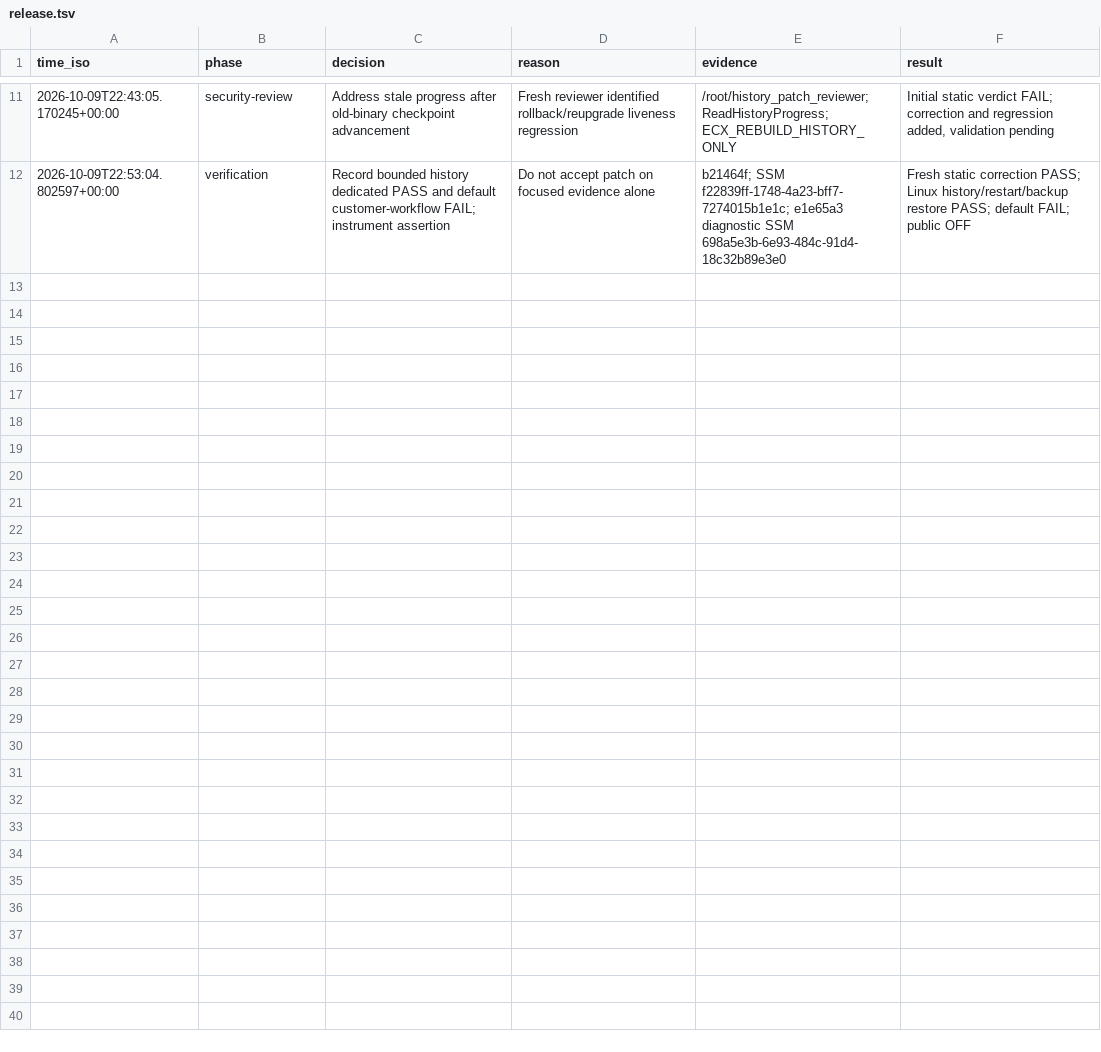
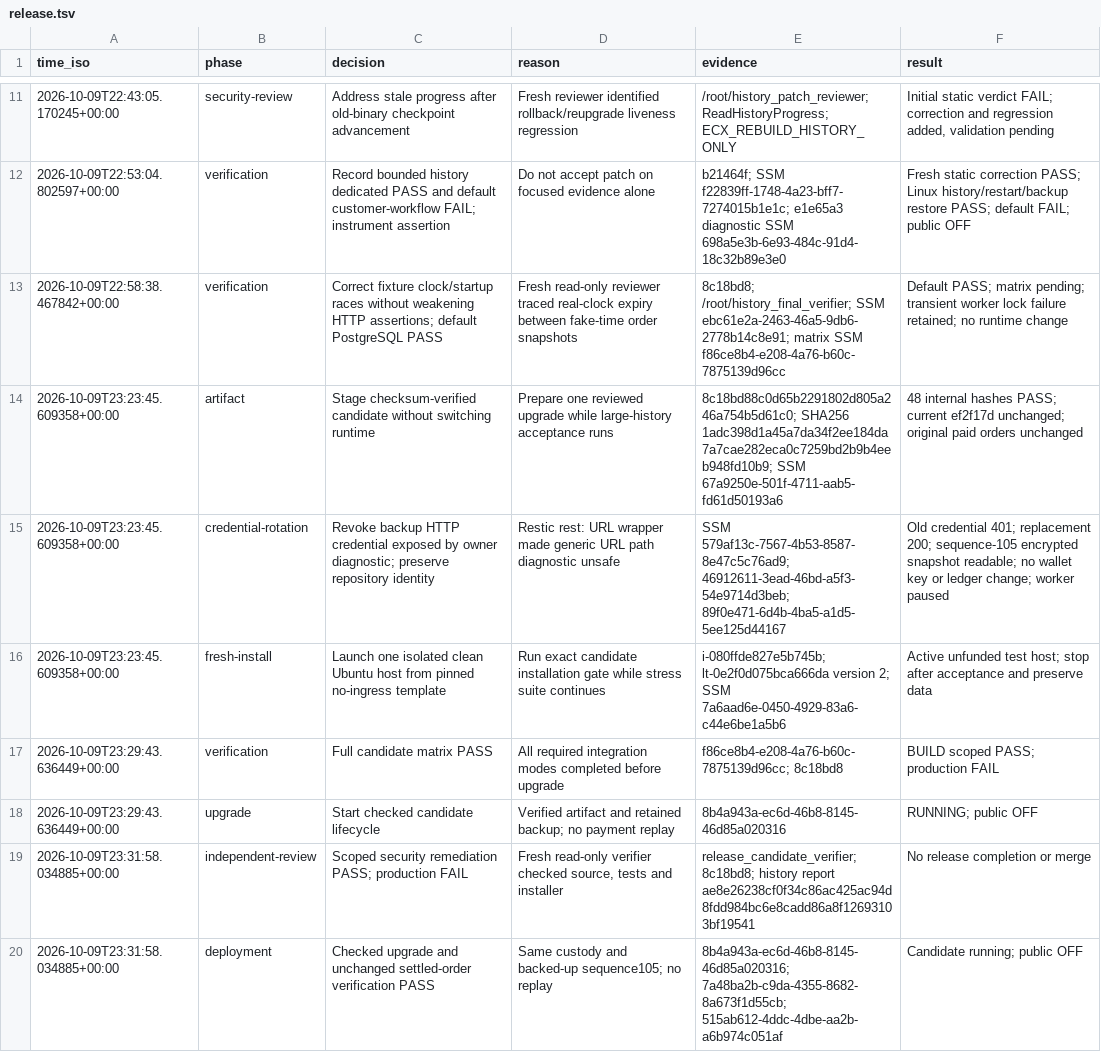
Before and after one commit to freewillydev/ecx-solana-bridge, a TSV file: .audit/release.tsv, drawn as a sheet; only a part is shown, gaps mark what is left out.

Commit message:
Record verified security candidate and checked funded upgrade

```diff
--- a/.audit/release.tsv
+++ b/.audit/release.tsv
@@ -12 +12,9 @@ time_iso	phase	decision	reason	evidence	result
 2026-10-09T22:53:04.802597+00:00	verification	Record bounded history dedicated PASS and default customer-workflow FAIL; instrument assertion	Do not accept patch on focused evidence alone	b21464f; SSM f22839ff-1748-4a23-bff7-7274015b1e1c; e1e65a3 diagnostic SSM 698a5e3b-6e93-484c-91d4-18c32b89e3e0	Fresh static correction PASS; Linux history/restart/backup restore PASS; default FAIL; public OFF
+2026-10-09T22:58:38.467842+00:00	verification	Correct fixture clock/startup races without weakening HTTP assertions; default PostgreSQL PASS	Fresh read-only reviewer traced real-clock expiry between fake-time order snapshots	8c18bd8; /root/history_final_verifier; SSM ebc61e2a-2463-46a5-9db6-2778b14c8e91; matrix SSM f86ce8b4-e208-4a76-b60c-7875139d96cc	Default PASS; matrix pending; transient worker lock failure retained; no runtime change
+2026-10-09T23:23:45.609358+00:00	artifact	Stage checksum-verified candidate without switching runtime	Prepare one reviewed upgrade while large-history acceptance runs	8c18bd88c0d65b2291802d805a246a754b5d61c0; SHA256 1adc398d1a45a7da34f2ee184da7a7cae282eca0c7259bd2b9b4eeb948fd10b9; SSM 67a9250e-501f-4711-aab5-fd61d50193a6	48 internal hashes PASS; current ef2f17d unchanged; original paid orders unchanged
+2026-10-09T23:23:45.609358+00:00	credential-rotation	Revoke backup HTTP credential exposed by owner diagnostic; preserve repository identity	Restic rest: URL wrapper made generic URL path diagnostic unsafe	SSM 579af13c-7567-4b53-8587-8e47c5c76ad9; 46912611-3ead-46bd-a5f3-54e9714d3beb; 89f0e471-6d4b-4ba5-a1d5-5ee125d44167	Old credential 401; replacement 200; sequence-105 encrypted snapshot readable; no wallet key or ledger change; worker paused
+2026-10-09T23:23:45.609358+00:00	fresh-install	Launch one isolated clean Ubuntu host from pinned no-ingress template	Run exact candidate installation gate while stress suite continues	i-080ffde827e5b745b; lt-0e2f0d075bca666da version 2; SSM 7a6aad6e-0450-4929-83a6-c44e6be1a5b6	Active unfunded test host; stop after acceptance and preserve data
+2026-10-09T23:29:43.636449+00:00	verification	Full candidate matrix PASS	All required integration modes completed before upgrade	f86ce8b4-e208-4a76-b60c-7875139d96cc; 8c18bd8	BUILD scoped PASS; production FAIL
+2026-10-09T23:29:43.636449+00:00	upgrade	Start checked candidate lifecycle	Verified artifact and retained backup; no payment replay	8b4a943a-ec6d-46b8-8145-46d85a020316	RUNNING; public OFF
+2026-10-09T23:31:58.034885+00:00	independent-review	Scoped security remediation PASS; production FAIL	Fresh read-only verifier checked source, tests and installer	release_candidate_verifier; 8c18bd8; history report ae8e26238cf0f34c86ac425ac94d8fdd984bc6e8cadd86a8f12693103bf19541	No release completion or merge
+2026-10-09T23:31:58.034885+00:00	deployment	Checked upgrade and unchanged settled-order verification PASS	Same custody and backed-up sequence105; no replay	8b4a943a-ec6d-46b8-8145-46d85a020316; 7a48ba2b-c9da-4355-8682-8a673f1d55cb; 515ab612-4ddc-4dbe-aa2b-a6b974c051af	Candidate running; public OFF
```
Also changed, not shown: 4 other files.
